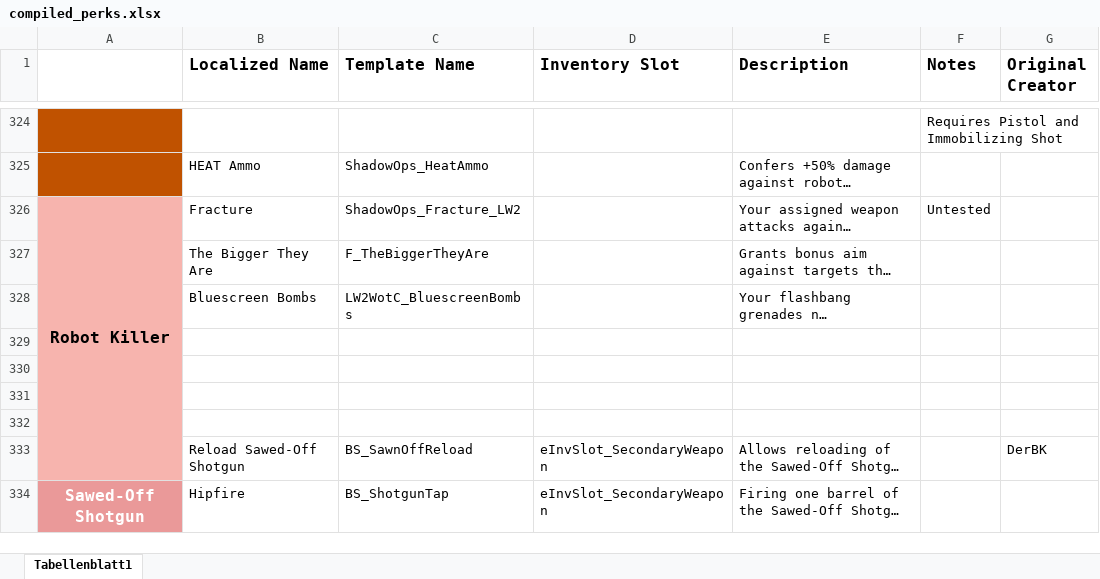
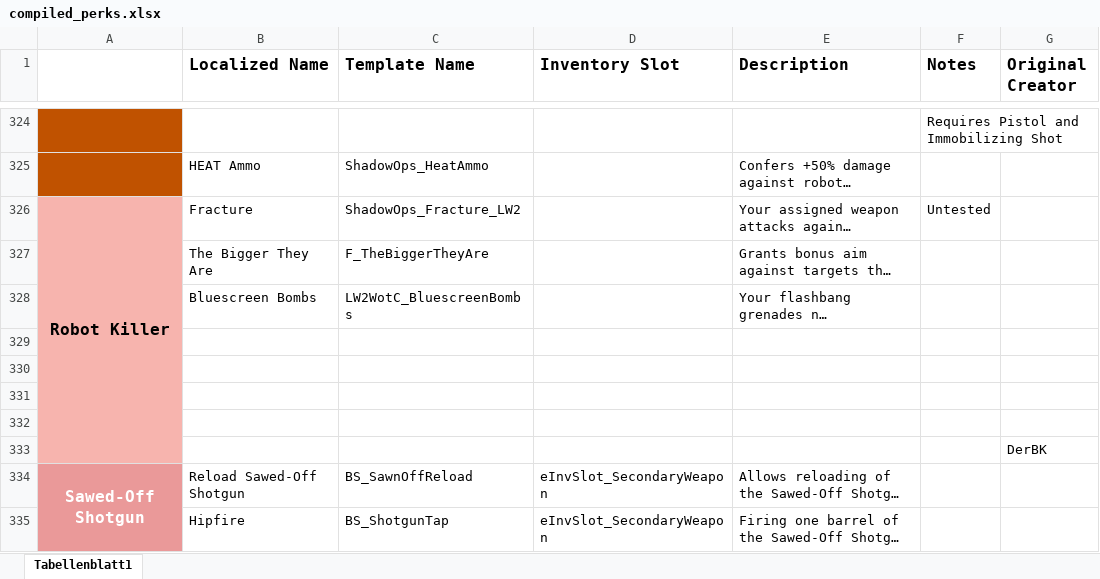
Before and after one commit to Grammarsalad/xcom2_my_tweaks, an Excel workbook: docs/xcom_perks/compiled_perks.xlsx, sheet Tabellenblatt1, drawn as a sheet; only a part is shown, gaps mark what is left out; long unchanged cells end in …; values as stored, in another font and other column widths than the file's, no borders; removed rows and columns are numbered as before the commit, all else as after; the diff covers the shown part only; the diff names each change by its address in the sheet, - before the commit and + after, or states it on an @@ line.

```diff
--- a/docs/xcom_perks/compiled_perks.xlsx (sheet Tabellenblatt1)
+++ b/docs/xcom_perks/compiled_perks.xlsx (sheet Tabellenblatt1)
-A326:A333 merged
+A326:A333 merged
+row 333:  |  |  |  |  |  | DerBK
-A334: (empty)
+A334: Sawed-Off Shotgun
-A334 fill: #F7B4AE
+A334 fill: #EA9999
+A334:A344 merged
-G334 (Original Creator): DerBK
+G334 (Original Creator): (empty)
-A335: Sawed-Off Shotgun
+A335: (empty)
-A334:A344 merged
```
Also changed, not shown: 3 added rows, 4 removed rows, 28 edited cells, cell formats and merged cells elsewhere in this sheet, docs/Comparison.xlsx, 3 other files.
